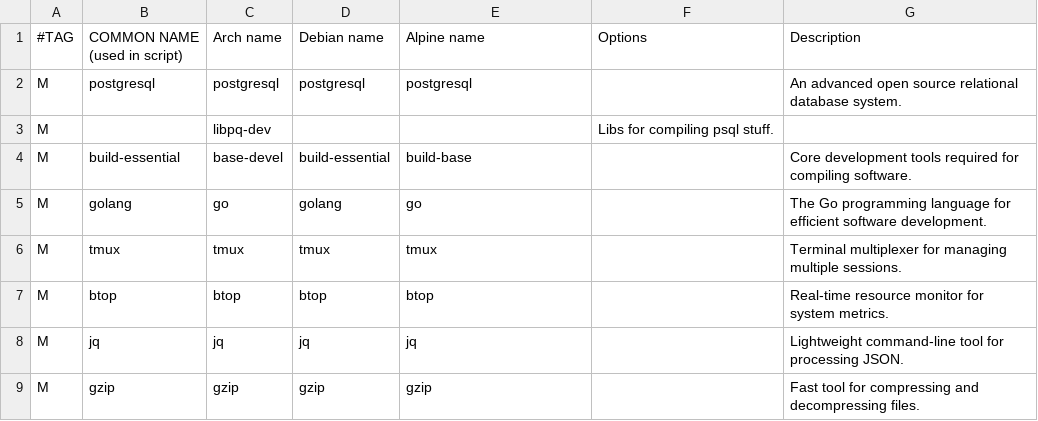
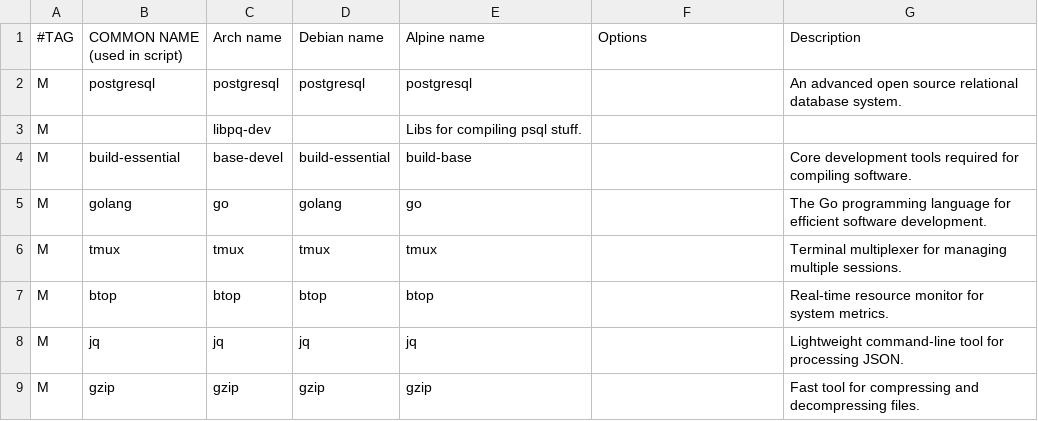
Before and after one commit to Arete-Innovations/TRAG, a CSV file: packages_server_common.csv, drawn as a sheet; only a part is shown.

Commit message:
Update packages_server_common.csv

```diff
--- a/packages_server_common.csv
+++ b/packages_server_common.csv
@@ -2,3 +2,3 @@
 M,postgresql,postgresql,postgresql,postgresql,,"An advanced open source relational database system."
-M,,libpq-dev,,,"Libs for compiling psql stuff."
+M,,libpq-dev,,"Libs for compiling psql stuff."
 M,build-essential,base-devel,build-essential,build-base,,"Core development tools required for compiling software."
```
